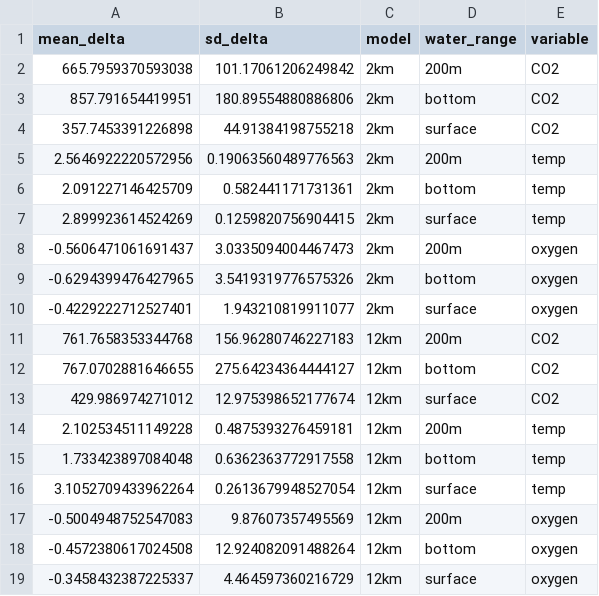
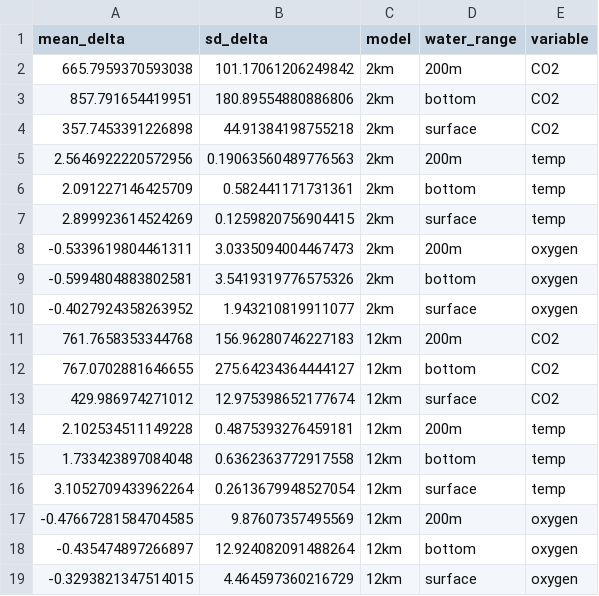
Before and after one commit to jennsunday/downscaled_sensitivities_CCME, a CSV file: processed_data/table_delta_masked.csv, drawn as a sheet.

```diff
--- a/processed_data/table_delta_masked.csv
+++ b/processed_data/table_delta_masked.csv
@@ -7,5 +7,5 @@ mean_delta,sd_delta,model,water_range,variable
 2.899923614524269,0.1259820756904415,2km,surface,temp
--0.5606471061691437,3.0335094004467473,2km,200m,oxygen
--0.6294399476427965,3.5419319776575326,2km,bottom,oxygen
--0.4229222712527401,1.943210819911077,2km,surface,oxygen
+-0.5339619804461311,3.0335094004467473,2km,200m,oxygen
+-0.5994804883802581,3.5419319776575326,2km,bottom,oxygen
+-0.4027924358263952,1.943210819911077,2km,surface,oxygen
 761.7658353344768,156.96280746227183,12km,200m,CO2
@@ -16,4 +16,4 @@ mean_delta,sd_delta,model,water_range,variable
 3.1052709433962264,0.2613679948527054,12km,surface,temp
--0.5004948752547083,9.87607357495569,12km,200m,oxygen
--0.4572380617024508,12.924082091488264,12km,bottom,oxygen
--0.3458432387225337,4.464597360216729,12km,surface,oxygen
+-0.47667281584704585,9.87607357495569,12km,200m,oxygen
+-0.435474897266897,12.924082091488264,12km,bottom,oxygen
+-0.3293821347514015,4.464597360216729,12km,surface,oxygen
```
Also changed, not shown: processed_data/data_in_window.csv, processed_data/sensitivity_by_study_cal.csv, 7 other files.
